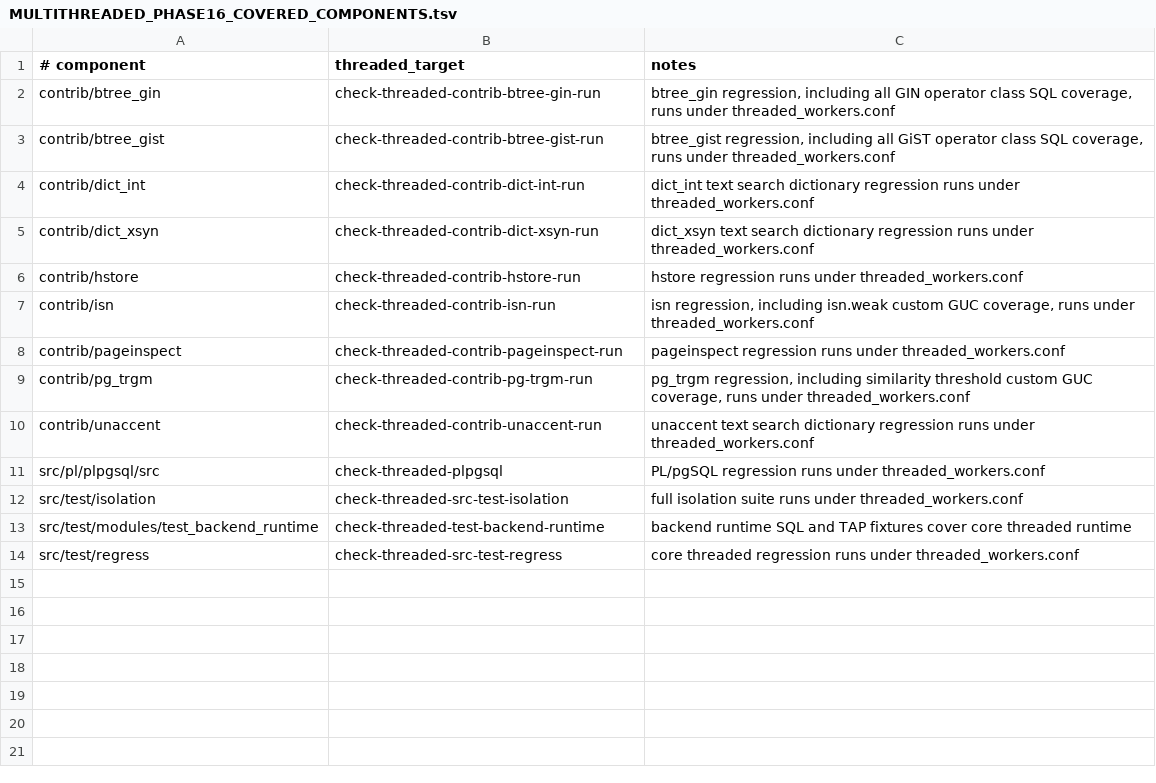
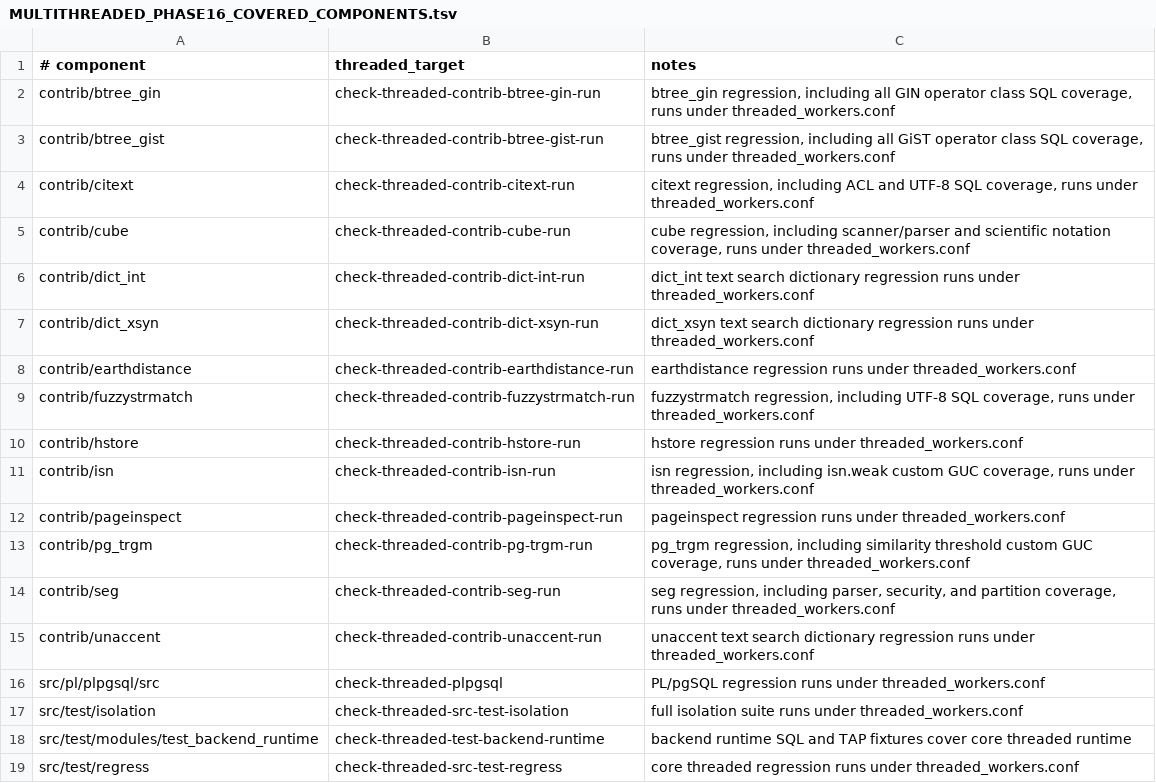
Before and after one commit to samwillis/multithreaded-postgres, a TSV file: plan_docs/MULTITHREADED_PHASE16_COVERED_COMPONENTS.tsv, drawn as a sheet.

```diff
--- a/plan_docs/MULTITHREADED_PHASE16_COVERED_COMPONENTS.tsv
+++ b/plan_docs/MULTITHREADED_PHASE16_COVERED_COMPONENTS.tsv
@@ -3,4 +3,8 @@ contrib/btree_gin	check-threaded-contrib-btree-gin-run	btree_gin regression, inc
 contrib/btree_gist	check-threaded-contrib-btree-gist-run	btree_gist regression, including all GiST operator class SQL coverage, runs under threaded_workers.conf
+contrib/citext	check-threaded-contrib-citext-run	citext regression, including ACL and UTF-8 SQL coverage, runs under threaded_workers.conf
+contrib/cube	check-threaded-contrib-cube-run	cube regression, including scanner/parser and scientific notation coverage, runs under threaded_workers.conf
 contrib/dict_int	check-threaded-contrib-dict-int-run	dict_int text search dictionary regression runs under threaded_workers.conf
 contrib/dict_xsyn	check-threaded-contrib-dict-xsyn-run	dict_xsyn text search dictionary regression runs under threaded_workers.conf
+contrib/earthdistance	check-threaded-contrib-earthdistance-run	earthdistance regression runs under threaded_workers.conf
+contrib/fuzzystrmatch	check-threaded-contrib-fuzzystrmatch-run	fuzzystrmatch regression, including UTF-8 SQL coverage, runs under threaded_workers.conf
 contrib/hstore	check-threaded-contrib-hstore-run	hstore regression runs under threaded_workers.conf
@@ -9,2 +13,3 @@ contrib/pageinspect	check-threaded-contrib-pageinspect-run	pageinspect regressio
 contrib/pg_trgm	check-threaded-contrib-pg-trgm-run	pg_trgm regression, including similarity threshold custom GUC coverage, runs under threaded_workers.conf
+contrib/seg	check-threaded-contrib-seg-run	seg regression, including parser, security, and partition coverage, runs under threaded_workers.conf
 contrib/unaccent	check-threaded-contrib-unaccent-run	unaccent text search dictionary regression runs under threaded_workers.conf
```
Also changed, not shown: plan_docs/MULTITHREADED_PHASE16_EXCLUSIONS.tsv, 6 other files.
